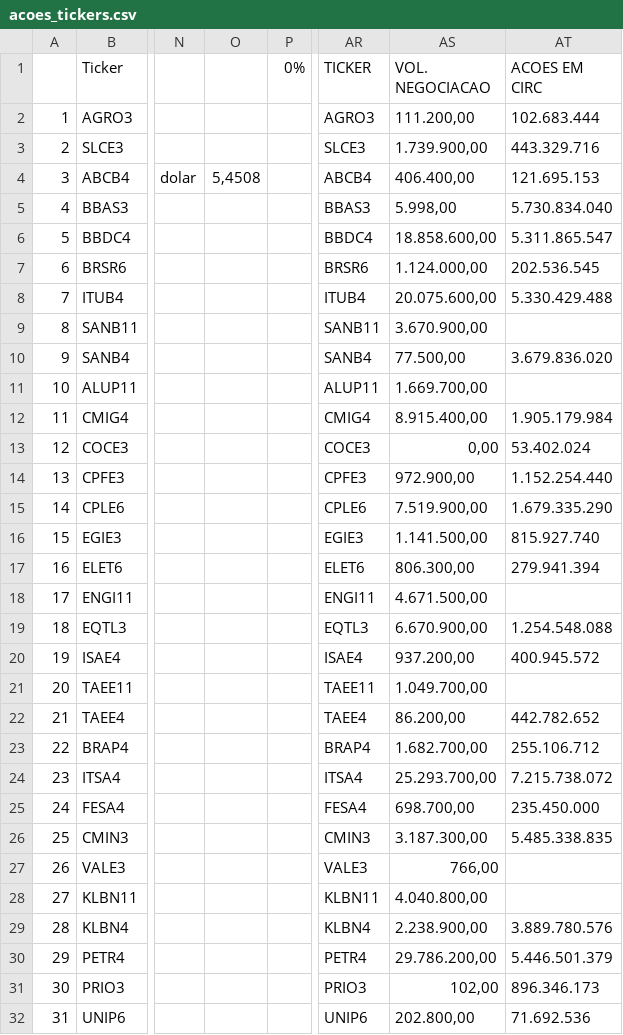
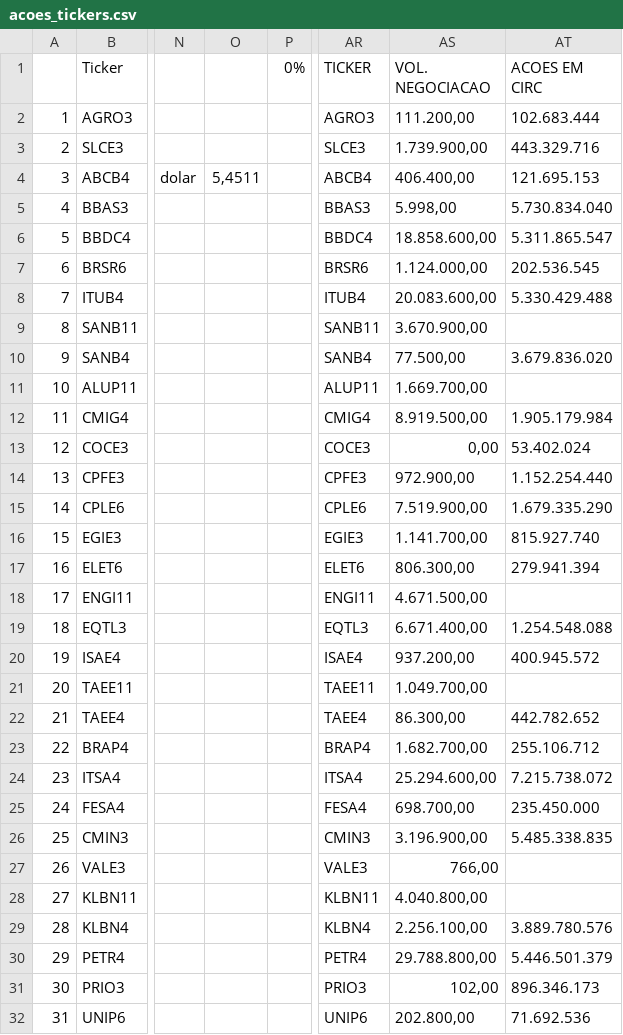
Before and after one commit to rogerioadf/csv-storage, a CSV file: acoes_tickers.csv, drawn as a sheet; only a part is shown, gaps mark what is left out; the diff covers the shown part only; the diff names each change by its address in the sheet, - before the commit and + after, or states it on an @@ line.

```diff
--- a/acoes_tickers.csv
+++ b/acoes_tickers.csv
-O4: 5,4508
+O4: 5,4511
-AS8 (VOL. NEGOCIACAO): 20.075.600,00
+AS8 (VOL. NEGOCIACAO): 20.083.600,00
-AS12 (VOL. NEGOCIACAO): 8.915.400,00
+AS12 (VOL. NEGOCIACAO): 8.919.500,00
-AS16 (VOL. NEGOCIACAO): 1.141.500,00
+AS16 (VOL. NEGOCIACAO): 1.141.700,00
-AS19 (VOL. NEGOCIACAO): 6.670.900,00
+AS19 (VOL. NEGOCIACAO): 6.671.400,00
-AS22 (VOL. NEGOCIACAO): 86.200,00
+AS22 (VOL. NEGOCIACAO): 86.300,00
-AS24 (VOL. NEGOCIACAO): 25.293.700,00
+AS24 (VOL. NEGOCIACAO): 25.294.600,00
-AS26 (VOL. NEGOCIACAO): 3.187.300,00
+AS26 (VOL. NEGOCIACAO): 3.196.900,00
-AS29 (VOL. NEGOCIACAO): 2.238.900,00
+AS29 (VOL. NEGOCIACAO): 2.256.100,00
-AS30 (VOL. NEGOCIACAO): 29.786.200,00
+AS30 (VOL. NEGOCIACAO): 29.788.800,00
```
Also changed, not shown: 12 edited cells elsewhere in this file, ipca_selic.csv.
